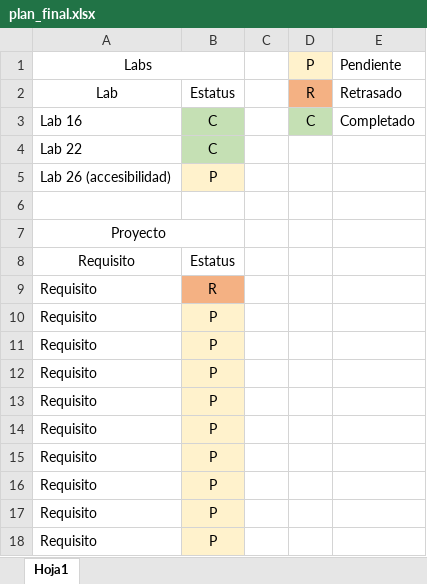
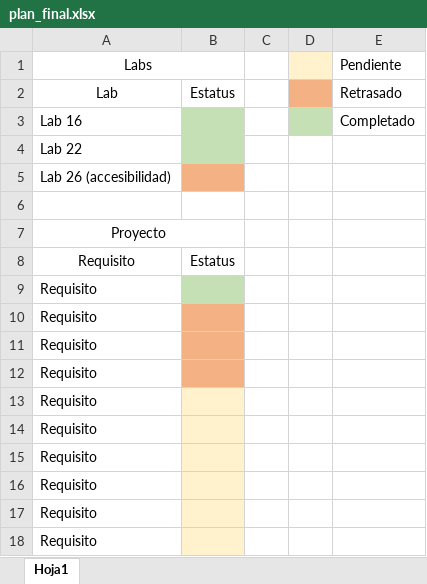
Before and after one commit to a01208937/daw, an Excel workbook: plan_final.xlsx, sheet Hoja1, drawn as a sheet; values as stored, in another font and other column widths than the file's, no borders; the diff names each change by its address in the sheet, - before the commit and + after, or states it on an @@ line.

Commit message:
update

```diff
--- a/plan_final.xlsx (sheet Hoja1)
+++ b/plan_final.xlsx (sheet Hoja1)
-D1: P
+D1: (empty)
-D2: R
+D2: (empty)
-B3:B4: C
+B3:B4: (empty)
-D3: C
+D3: (empty)
-B5: P
+B5: (empty)
-B5 fill: #FFF2CC
+B5 fill: #F4B183
-B9: R
+B9: (empty)
-B9 fill: #F4B183
+B9 fill: #C5E0B4
-B10:B18: P
+B10:B18: (empty)
-B10:B12 fill: #FFF2CC
+B10:B12 fill: #F4B183
```
